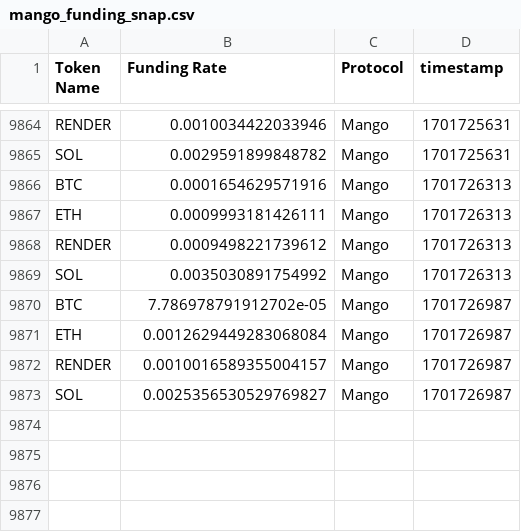
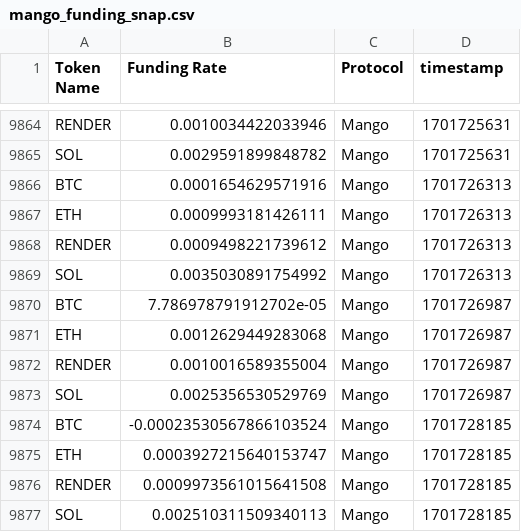
Before and after one commit to 0xsumatt/funding_rate_snaps, a CSV file: mango_funding_snap.csv, drawn as a sheet; only a part is shown, gaps mark what is left out.

```diff
--- a/mango_funding_snap.csv
+++ b/mango_funding_snap.csv
@@ -9870,4 +9870,8 @@ SOL,0.0035030891754992,Mango,1701726313
 BTC,7.786978791912702e-05,Mango,1701726987
-ETH,0.0012629449283068084,Mango,1701726987
-RENDER,0.0010016589355004157,Mango,1701726987
-SOL,0.0025356530529769827,Mango,1701726987
+ETH,0.0012629449283068,Mango,1701726987
+RENDER,0.0010016589355004,Mango,1701726987
+SOL,0.0025356530529769,Mango,1701726987
+BTC,-0.00023530567866103524,Mango,1701728185
+ETH,0.0003927215640153747,Mango,1701728185
+RENDER,0.0009973561015641508,Mango,1701728185
+SOL,0.002510311509340113,Mango,1701728185
```
Also changed, not shown: 1 other file.
